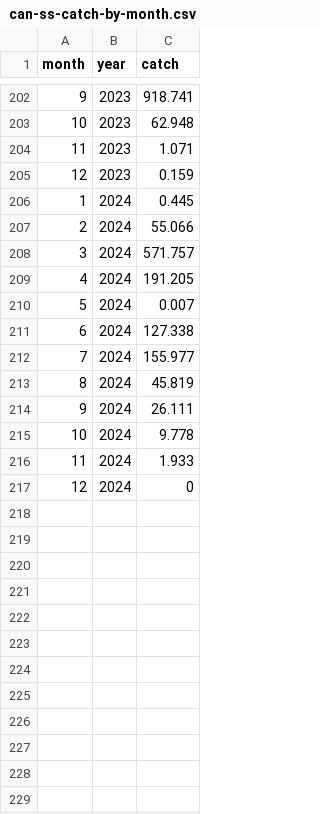
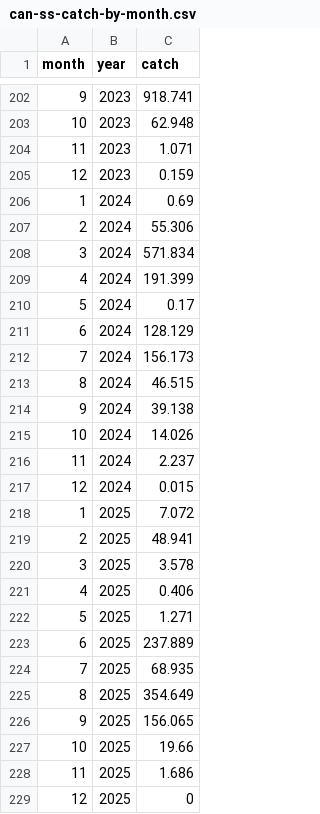
Before and after one commit to pacific-hake/hake-assessment, a CSV file: data-tables/can-ss-catch-by-month.csv, drawn as a sheet; only a part is shown, gaps mark what is left out.

```diff
--- a/data-tables/can-ss-catch-by-month.csv
+++ b/data-tables/can-ss-catch-by-month.csv
@@ -205,13 +205,25 @@ month,year,catch
 12,2023,0.159
-1,2024,0.445
-2,2024,55.066
-3,2024,571.757
-4,2024,191.205
-5,2024,0.007
-6,2024,127.338
-7,2024,155.977
-8,2024,45.819
-9,2024,26.111
-10,2024,9.778
-11,2024,1.933
-12,2024,0
+1,2024,0.69
+2,2024,55.306
+3,2024,571.834
+4,2024,191.399
+5,2024,0.17
+6,2024,128.129
+7,2024,156.173
+8,2024,46.515
+9,2024,39.138
+10,2024,14.026
+11,2024,2.237
+12,2024,0.015
+1,2025,7.072
+2,2025,48.941
+3,2025,3.578
+4,2025,0.406
+5,2025,1.271
+6,2025,237.889
+7,2025,68.935
+8,2025,354.649
+9,2025,156.065
+10,2025,19.66
+11,2025,1.686
+12,2025,0
```
Also changed, not shown: data-tables/can-ft-catch-by-month.csv, data-tables/catch-targets-biomass.csv, 1 other file.
